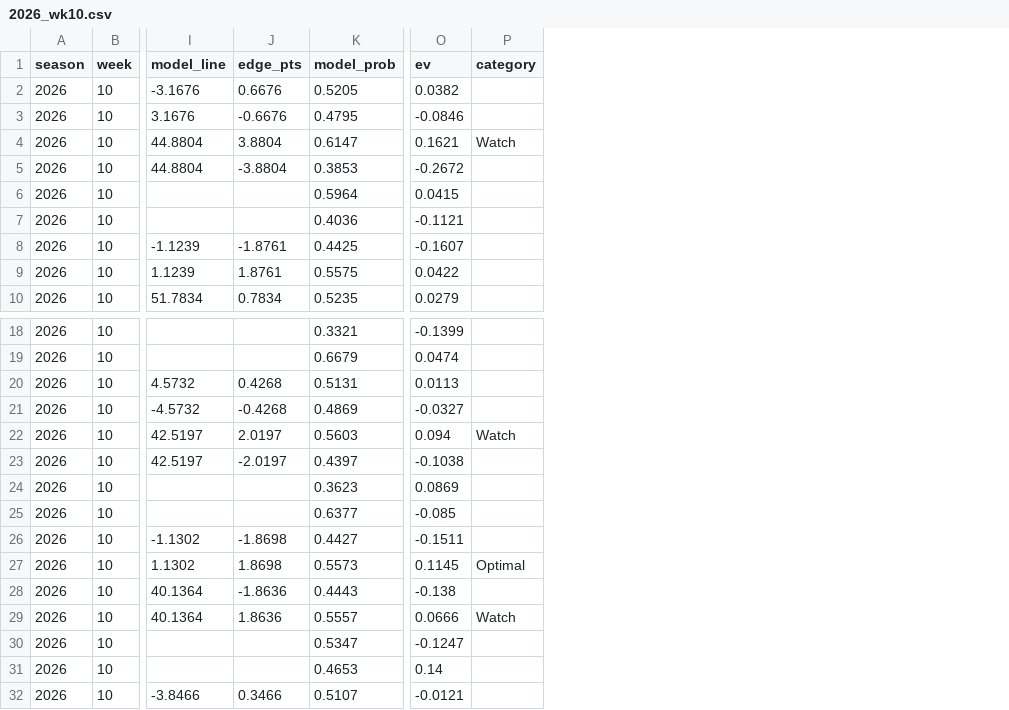
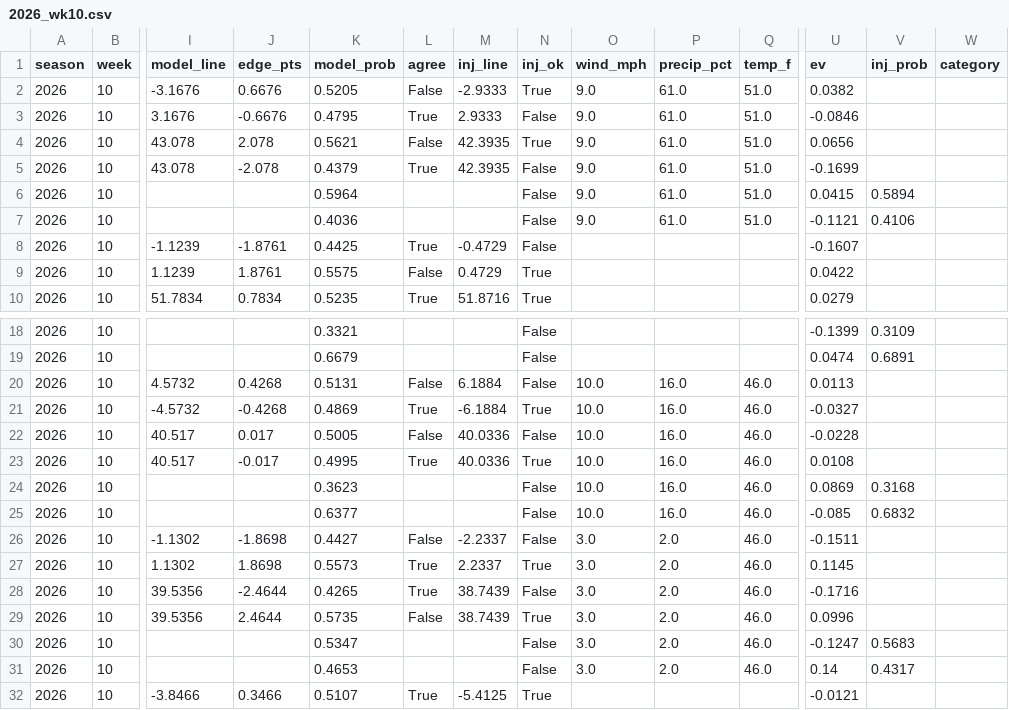
Before and after one commit to tj6600/nfl-betting-model, a CSV file: odds_log/picks/2026_wk10.csv, drawn as a sheet; only a part is shown, gaps mark what is left out; addresses are those after the commit; the diff covers the shown part only; the diff names each change by its address in the sheet, - before the commit and + after, or states it on an @@ line.

```diff
--- a/odds_log/picks/2026_wk10.csv
+++ b/odds_log/picks/2026_wk10.csv
+column L (agree), rows 2-10: False | True | False | True |  |  | True | False | True; rows 20-32: False | True | False | True |  |  | False | True | True | False |  |  | True
+column M (inj_line), rows 2-10: -2.9333 | 2.9333 | 42.3935 | 42.3935 |  |  | -0.4729 | 0.4729 | 51.8716; rows 20-32: 6.1884 | -6.1884 | 40.0336 | 40.0336 |  |  | -2.2337 | 2.2337 | 38.7439 | 38.7439 |  |  | -5.4125
+column N (inj_ok), rows 2-10: True | False | True | False | False | False | False | True | True; rows 18-32: False | False | False | True | False | True | False | False | False | True | False | True | False | False | True
+column O (wind_mph), rows 2-7: all 9.0; rows 20-31: 10.0 | 10.0 | 10.0 | 10.0 | 10.0 | 10.0 | 3.0 | 3.0 | 3.0 | 3.0 | 3.0 | 3.0
+column P (precip_pct), rows 2-7: all 61.0; rows 20-31: 16.0 | 16.0 | 16.0 | 16.0 | 16.0 | 16.0 | 2.0 | 2.0 | 2.0 | 2.0 | 2.0 | 2.0
+column Q (temp_f), rows 2-7: all 51.0; rows 20-31: all 46.0
+column V (inj_prob), rows 6-7: 0.5894 | 0.4106; rows 18-31: 0.3109 | 0.6891 |  |  |  |  | 0.3168 | 0.6832 |  |  |  |  | 0.5683 | 0.4317
-I4:I5 (model_line): 44.8804
+I4:I5 (model_line): 43.078
-J4 (edge_pts): 3.8804
+J4 (edge_pts): 2.078
-K4 (model_prob): 0.6147
+K4 (model_prob): 0.5621
-U4 (ev): 0.1621
+U4 (ev): 0.0656
-W4 (category): Watch
+W4 (category): (empty)
-J5 (edge_pts): -3.8804
+J5 (edge_pts): -2.078
-K5 (model_prob): 0.3853
+K5 (model_prob): 0.4379
-U5 (ev): -0.2672
+U5 (ev): -0.1699
-I22:I23 (model_line): 42.5197
+I22:I23 (model_line): 40.517
-J22 (edge_pts): 2.0197
+J22 (edge_pts): 0.017
-K22 (model_prob): 0.5603
+K22 (model_prob): 0.5005
-U22 (ev): 0.094
+U22 (ev): -0.0228
-W22 (category): Watch
+W22 (category): (empty)
-J23 (edge_pts): -2.0197
+J23 (edge_pts): -0.017
-K23 (model_prob): 0.4397
+K23 (model_prob): 0.4995
-U23 (ev): -0.1038
+U23 (ev): 0.0108
-W27 (category): Optimal
+W27 (category): (empty)
-I28:I29 (model_line): 40.1364
+I28:I29 (model_line): 39.5356
-J28 (edge_pts): -1.8636
+J28 (edge_pts): -2.4644
-K28 (model_prob): 0.4443
+K28 (model_prob): 0.4265
-U28 (ev): -0.138
+U28 (ev): -0.1716
-J29 (edge_pts): 1.8636
+J29 (edge_pts): 2.4644
-K29 (model_prob): 0.5557
+K29 (model_prob): 0.5735
-U29 (ev): 0.0666
+U29 (ev): 0.0996
-W29 (category): Watch
+W29 (category): (empty)
```
Also changed, not shown: 28 edited cells elsewhere in this file, 10 other files.
